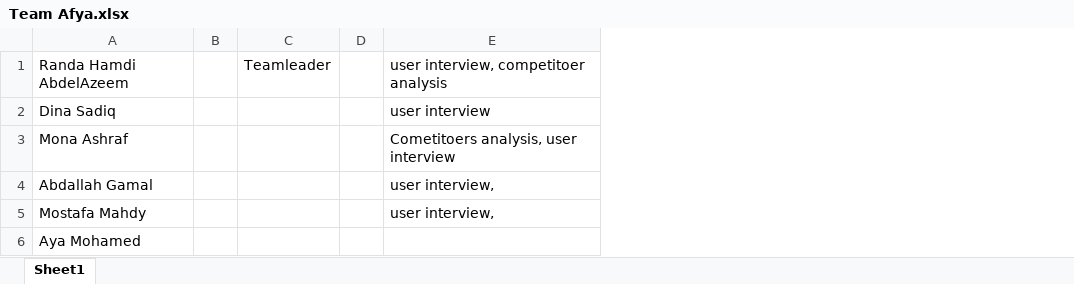
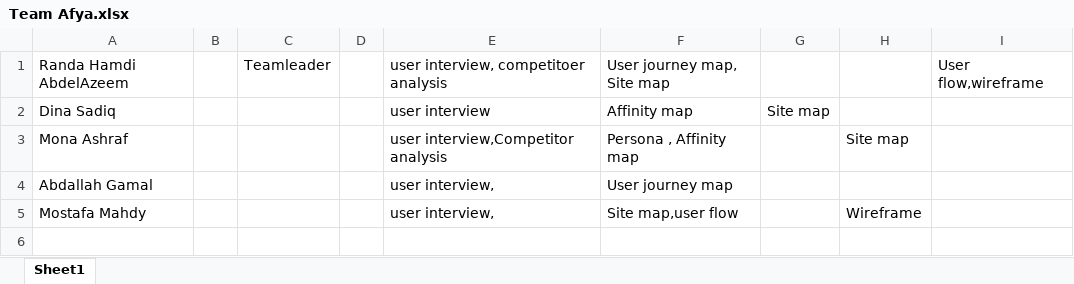
Before and after one commit to Afyamate/Afya, an Excel workbook: Team Afya.xlsx, sheet Sheet1, drawn as a sheet; values as stored, in another font and other column widths than the file's, no borders; removed rows and columns are numbered as before the commit, all else as after; the diff names each change by its address in the sheet, - before the commit and + after, or states it on an @@ line.

Commit message:
Add files via upload

```diff
--- a/Team Afya.xlsx (sheet Sheet1)
+++ b/Team Afya.xlsx (sheet Sheet1)
+column F, rows 1-5: User journey map, Site map | Affinity map | Persona , Affinity map | User journey map | Site map,user flow
+column G, row 2: Site map
+column H, rows 3-5: Site map |  | Wireframe
+column I, row 1: User flow,wireframe
-E3: Cometitoers analysis, user interview
+E3: user interview,Competitor analysis
-row 6: Aya Mohamed
```
